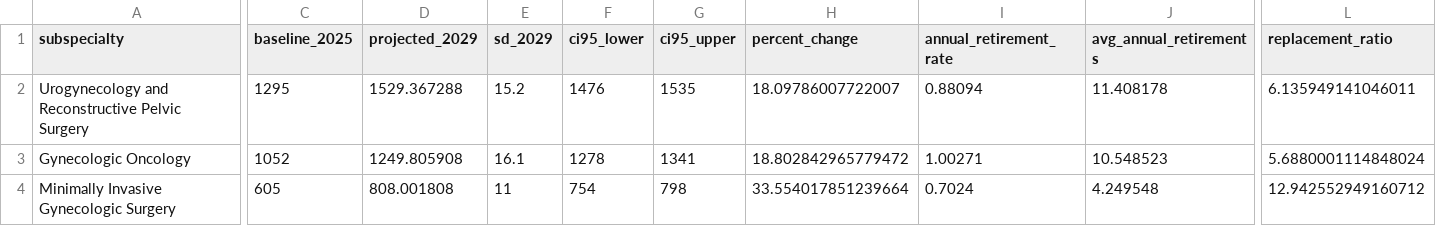
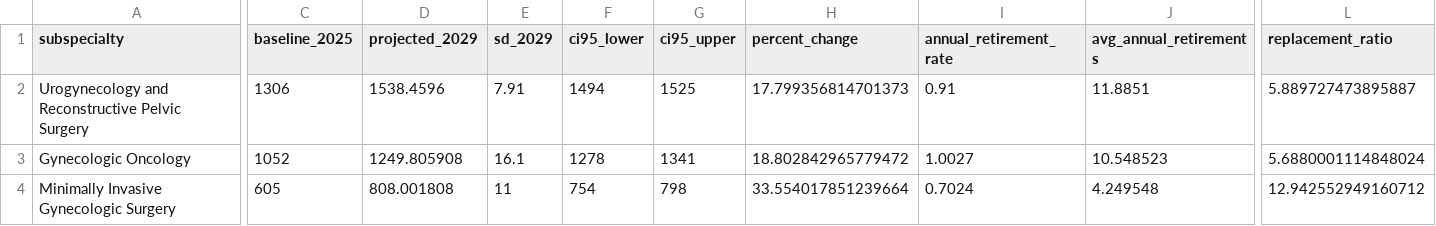
Before and after one commit to mufflyt/cliff, a CSV file: data/workforce_projections_consolidated_optimistic.csv, drawn as a sheet; only a part is shown, gaps mark what is left out; the diff covers the shown part only; the diff names each change by its address in the sheet, - before the commit and + after, or states it on an @@ line.

```diff
--- a/data/workforce_projections_consolidated_optimistic.csv
+++ b/data/workforce_projections_consolidated_optimistic.csv
-C2 (baseline_2025): 1295
+C2 (baseline_2025): 1306
-D2 (projected_2029): 1529.367288
+D2 (projected_2029): 1538.4596
-E2 (sd_2029): 15.2
+E2 (sd_2029): 7.91
-F2 (ci95_lower): 1476
+F2 (ci95_lower): 1494
-G2 (ci95_upper): 1535
+G2 (ci95_upper): 1525
-H2 (percent_change): 18.09786007722007
+H2 (percent_change): 17.799356814701373
-I2 (annual_retirement_rate): 0.88094
+I2 (annual_retirement_rate): 0.91
-J2 (avg_annual_retirements): 11.408178
+J2 (avg_annual_retirements): 11.8851
-L2 (replacement_ratio): 6.135949141046011
+L2 (replacement_ratio): 5.889727473895887
-I3 (annual_retirement_rate): 1.00271
+I3 (annual_retirement_rate): 1.0027
```
Also changed, not shown: 1 edited cell elsewhere in this file, data/workforce_projections_consolidated_historical_2025.csv, 38 other files.
